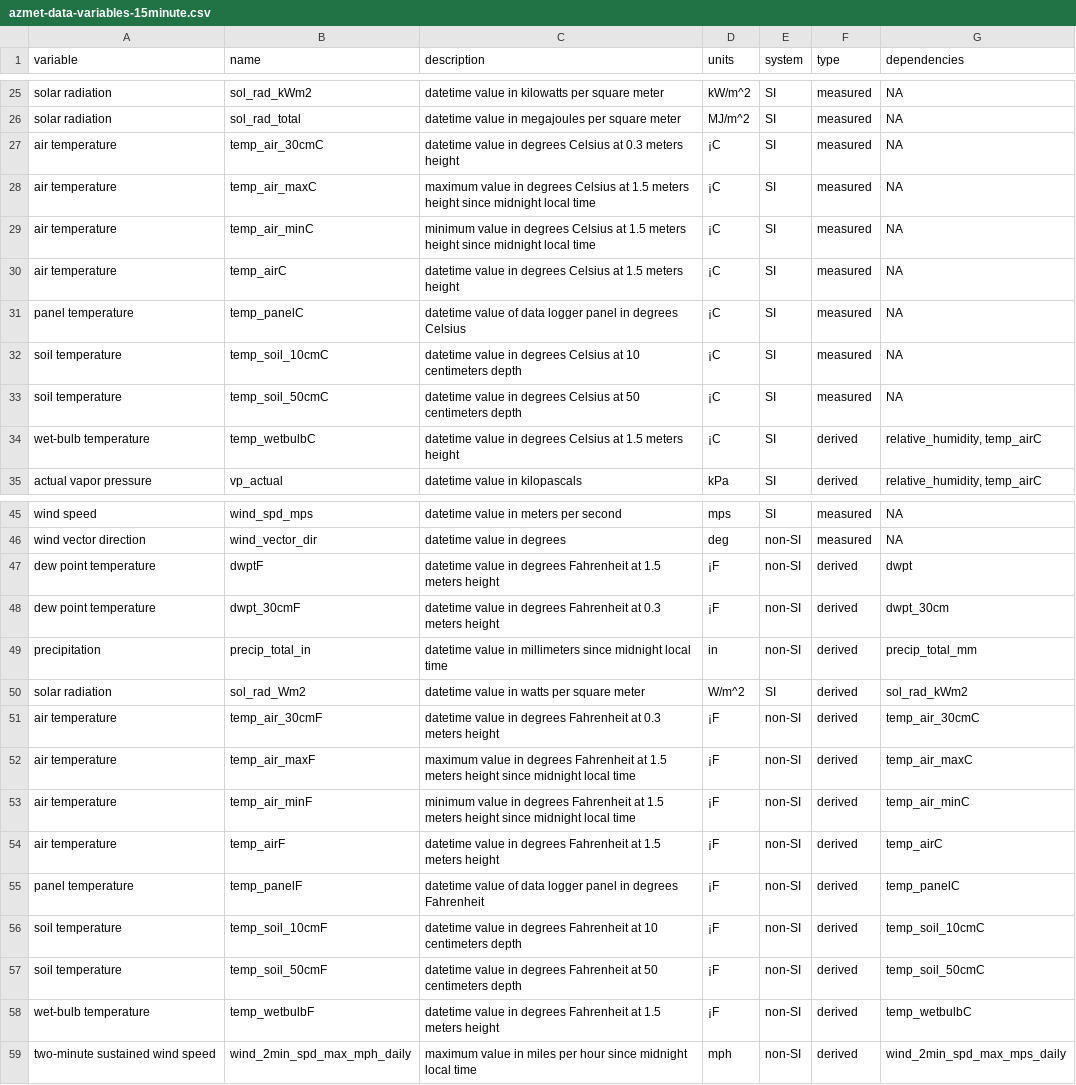
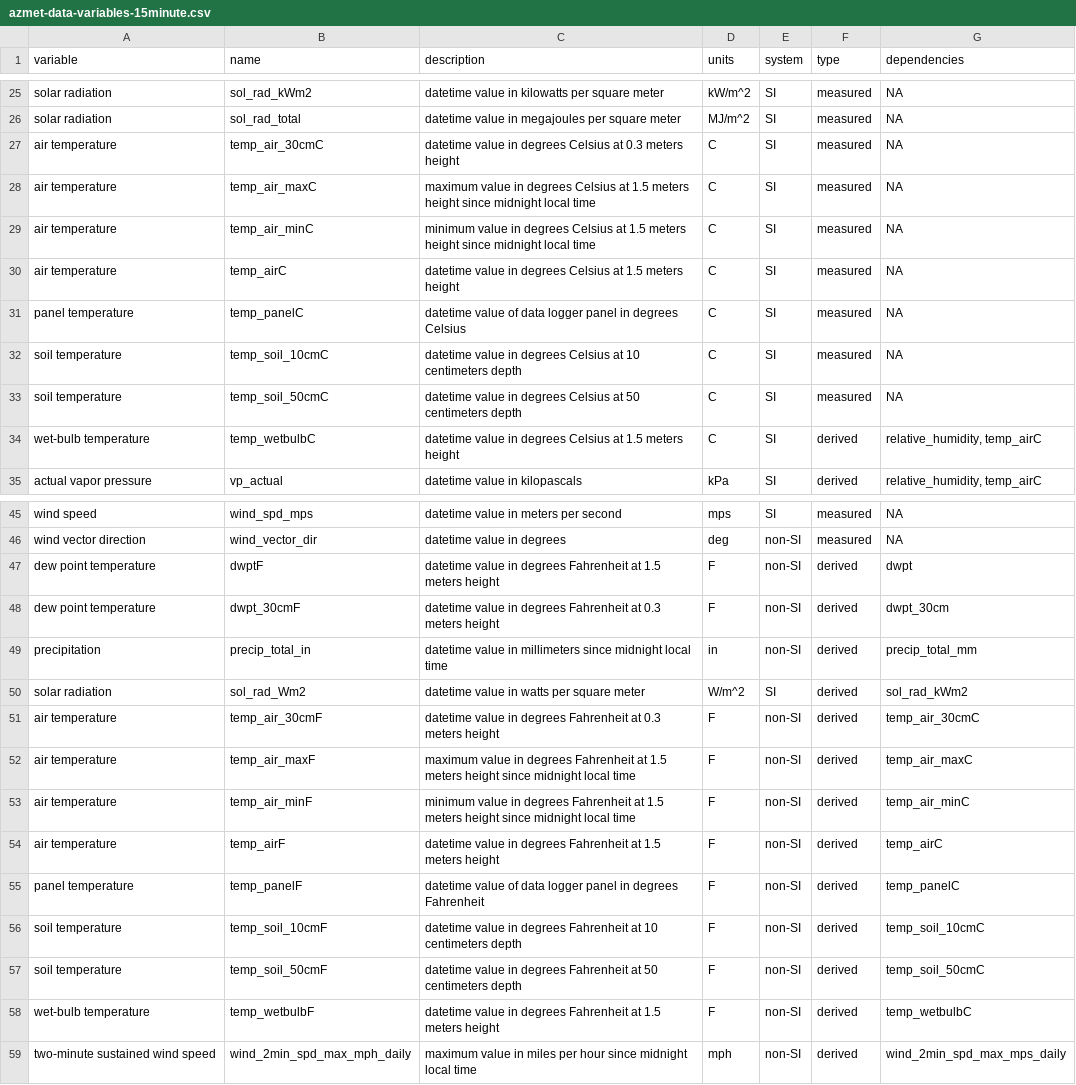
Before and after one commit to uace-azmet/data-viewer-15minute, a CSV file: app/aux-files/azmet-data-variables-15minute.csv, drawn as a sheet; only a part is shown, gaps mark what is left out; the diff covers the shown part only; the diff names each change by its address in the sheet, - before the commit and + after, or states it on an @@ line.

```diff
--- a/app/aux-files/azmet-data-variables-15minute.csv
+++ b/app/aux-files/azmet-data-variables-15minute.csv
-D27:D34 (units): ¡C
+D27:D34 (units): C
-D47:D48 (units): ¡F
+D47:D48 (units): F
-D51:D58 (units): ¡F
+D51:D58 (units): F
```
Also changed, not shown: 2 edited cells elsewhere in this file, 1 other file.
